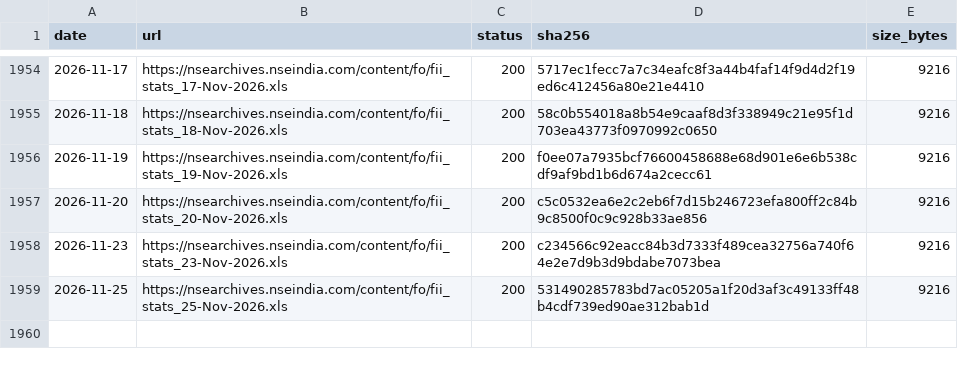
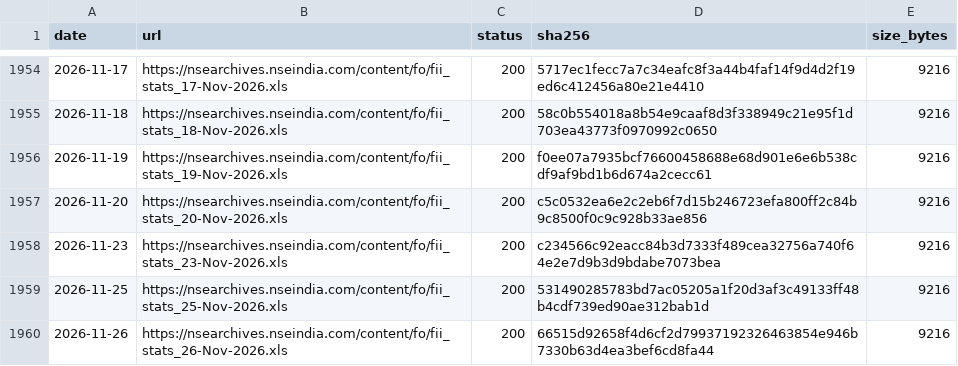
Before and after one commit to exepex/omenix-ingestion, a CSV file: research/data/manifests/fii-stats.csv, drawn as a sheet; only a part is shown, gaps mark what is left out; the diff names each change by its address in the sheet, - before the commit and + after, or states it on an @@ line.

```diff
--- a/research/data/manifests/fii-stats.csv
+++ b/research/data/manifests/fii-stats.csv
+row 1960: 2026-11-26 | https://nsearchives.nseindia.com/content/fo/fii_stats_26-Nov-2026.xls | 200 | 66515d92658f4d6cf2d79937192326463854e946b7330b63d4ea3bef6cd8fa44 | 9216
```
